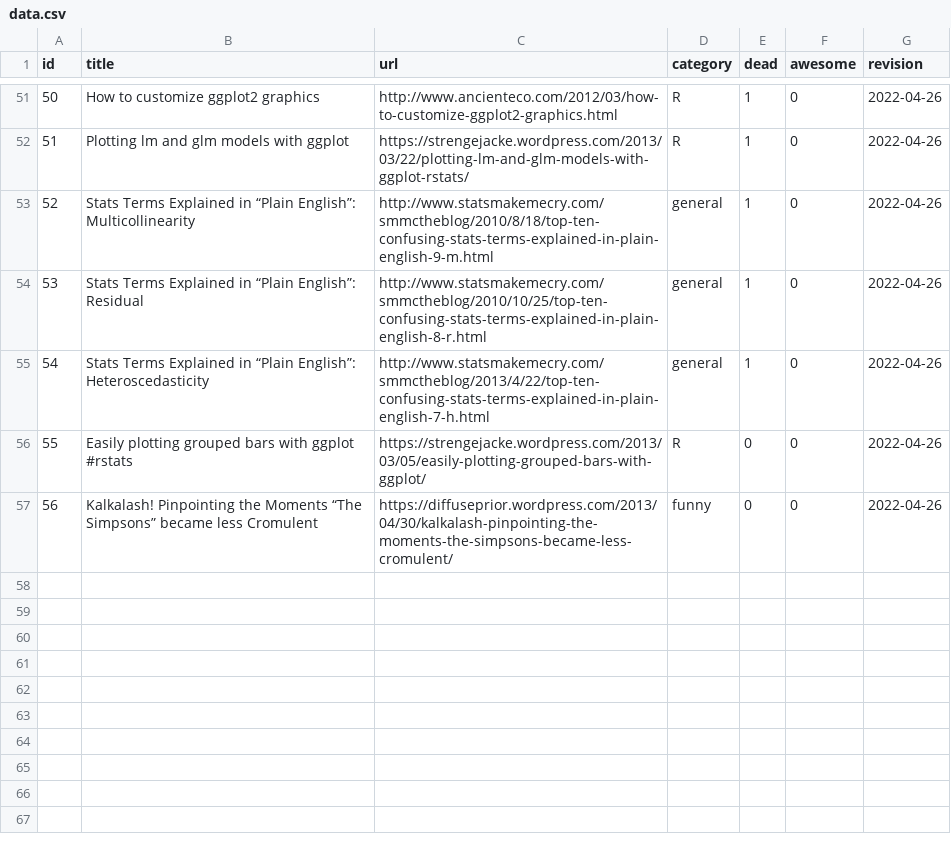
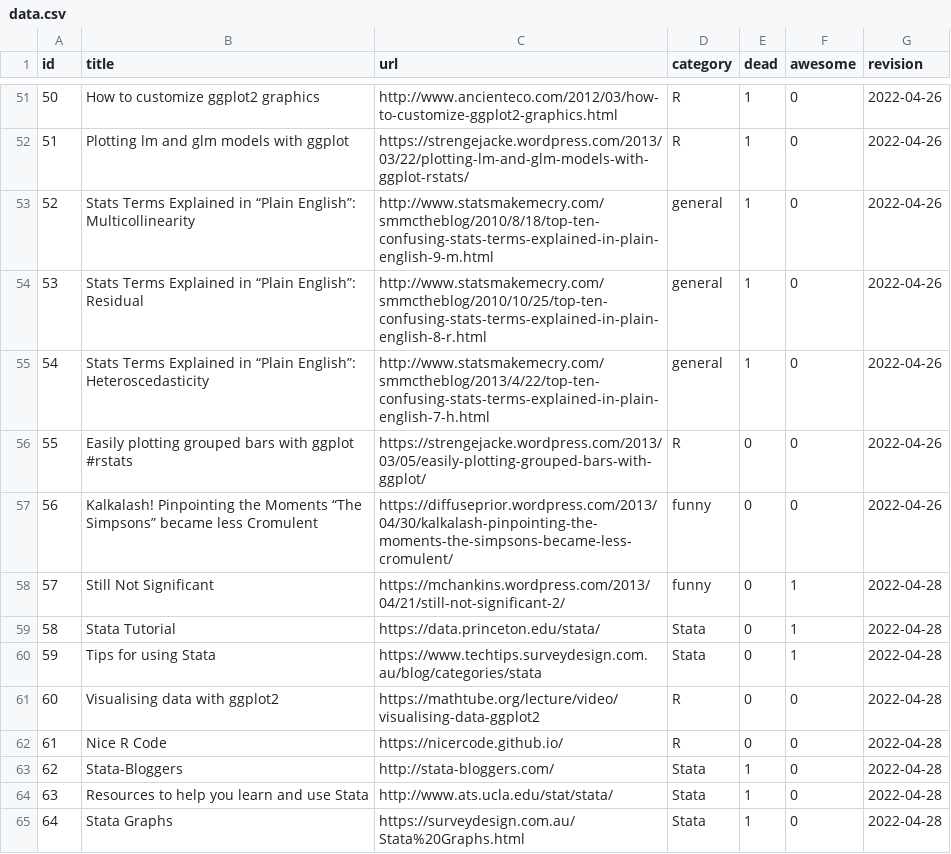
Before and after one commit to erikgahner/awesome-statistics, a CSV file: data.csv, drawn as a sheet; only a part is shown, gaps mark what is left out; the diff names each change by its address in the sheet, - before the commit and + after, or states it on an @@ line.

```diff
--- a/data.csv
+++ b/data.csv
+row 58: 57 | Still Not Significant | https://mchankins.wordpress.com/2013/04/21/still-not-significant-2/ | funny | 0 | 1 | 2022-04-28
+row 59: 58 | Stata Tutorial | https://data.princeton.edu/stata/ | Stata | 0 | 1 | 2022-04-28
+row 60: 59 | Tips for using Stata | https://www.techtips.surveydesign.com.au/blog/categories/stata | Stata | 0 | 1 | 2022-04-28
+row 61: 60 | Visualising data with ggplot2 | https://mathtube.org/lecture/video/visualising-data-ggplot2 | R | 0 | 0 | 2022-04-28
+row 62: 61 | Nice R Code | https://nicercode.github.io/ | R | 0 | 0 | 2022-04-28
+row 63: 62 | Stata-Bloggers | http://stata-bloggers.com/ | Stata | 1 | 0 | 2022-04-28
+row 64: 63 | Resources to help you learn and use Stata | http://www.ats.ucla.edu/stat/stata/ | Stata | 1 | 0 | 2022-04-28
+row 65: 64 | Stata Graphs | https://surveydesign.com.au/Stata%20Graphs.html | Stata | 1 | 0 | 2022-04-28
```
Also changed, not shown: 2 other files.
